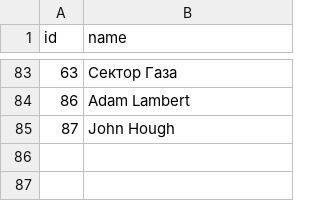
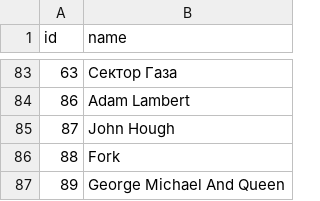
Before and after one commit to AlexPasharin/Collection-Backend, a CSV file: csv/artists.csv, drawn as a sheet; only a part is shown, gaps mark what is left out; the diff names each change by its address in the sheet, - before the commit and + after, or states it on an @@ line.

```diff
--- a/csv/artists.csv
+++ b/csv/artists.csv
+row 86: 88 | Fork
+row 87: 89 | George Michael And Queen
```
Also changed, not shown: csv/entries.csv, csv/labels.csv, 2 other files.
